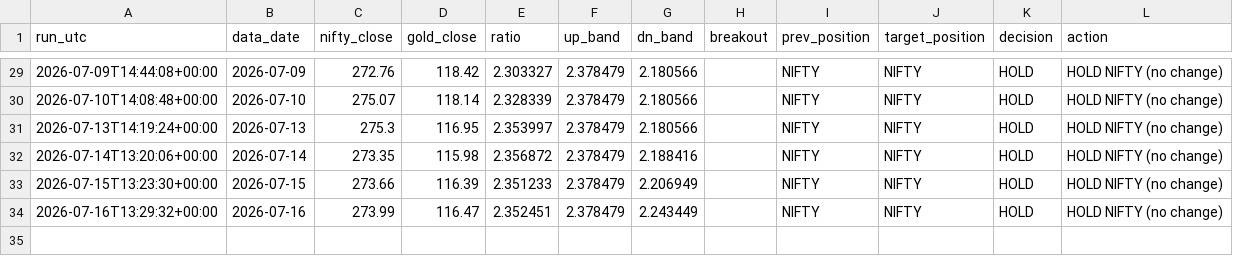
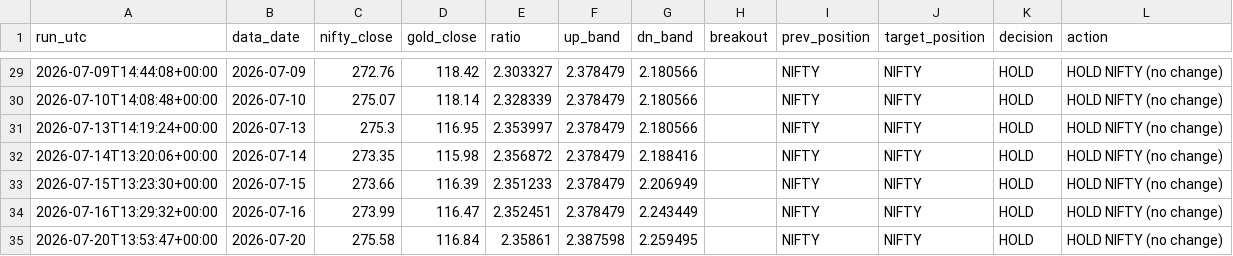
Before and after one commit to ppparthpatel49/ETF-rotation-signal-automation, a CSV file: signal_log.csv, drawn as a sheet; only a part is shown, gaps mark what is left out.

```diff
--- a/signal_log.csv
+++ b/signal_log.csv
@@ -34 +34,2 @@ run_utc,data_date,nifty_close,gold_close,ratio,up_band,dn_band,breakout,prev_pos
 2026-07-16T13:29:32+00:00,2026-07-16,273.99,116.47,2.352451,2.378479,2.243449,,NIFTY,NIFTY,HOLD,HOLD NIFTY (no change)
+2026-07-20T13:53:47+00:00,2026-07-20,275.58,116.84,2.35861,2.387598,2.259495,,NIFTY,NIFTY,HOLD,HOLD NIFTY (no change)
```
Also changed, not shown: 1 other file.
